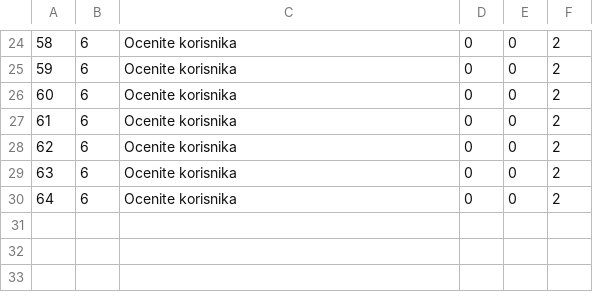
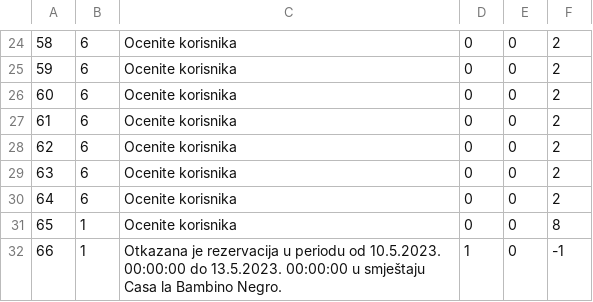
Before and after one commit to uslje13/turisticka-agencija, a CSV file: TravelAgency/Resources/Data/notification.csv, drawn as a sheet; only a part is shown, gaps mark what is left out.

```diff
--- a/TravelAgency/Resources/Data/notification.csv
+++ b/TravelAgency/Resources/Data/notification.csv
@@ -30 +30,3 @@
 64|6|Ocenite korisnika|0|0|2
+65|1|Ocenite korisnika|0|0|8
+66|1|Otkazana je rezervacija u periodu od 10.5.2023. 00:00:00 do 13.5.2023. 00:00:00 u smještaju Casa la Bambino Negro.|1|0|-1
```
Also changed, not shown: TravelAgency/Resources/Data/accommodationReservation.csv, TravelAgency/Resources/Data/changedResRequests.csv, 18 other files.
